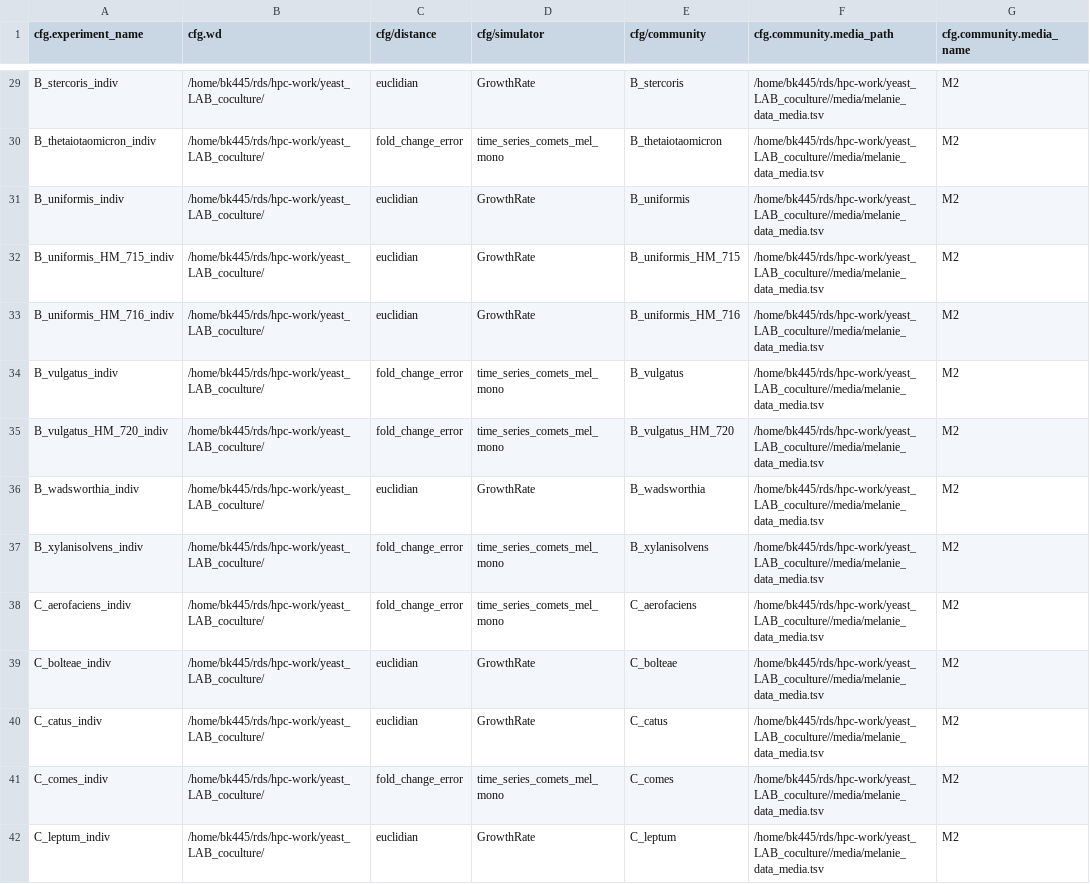
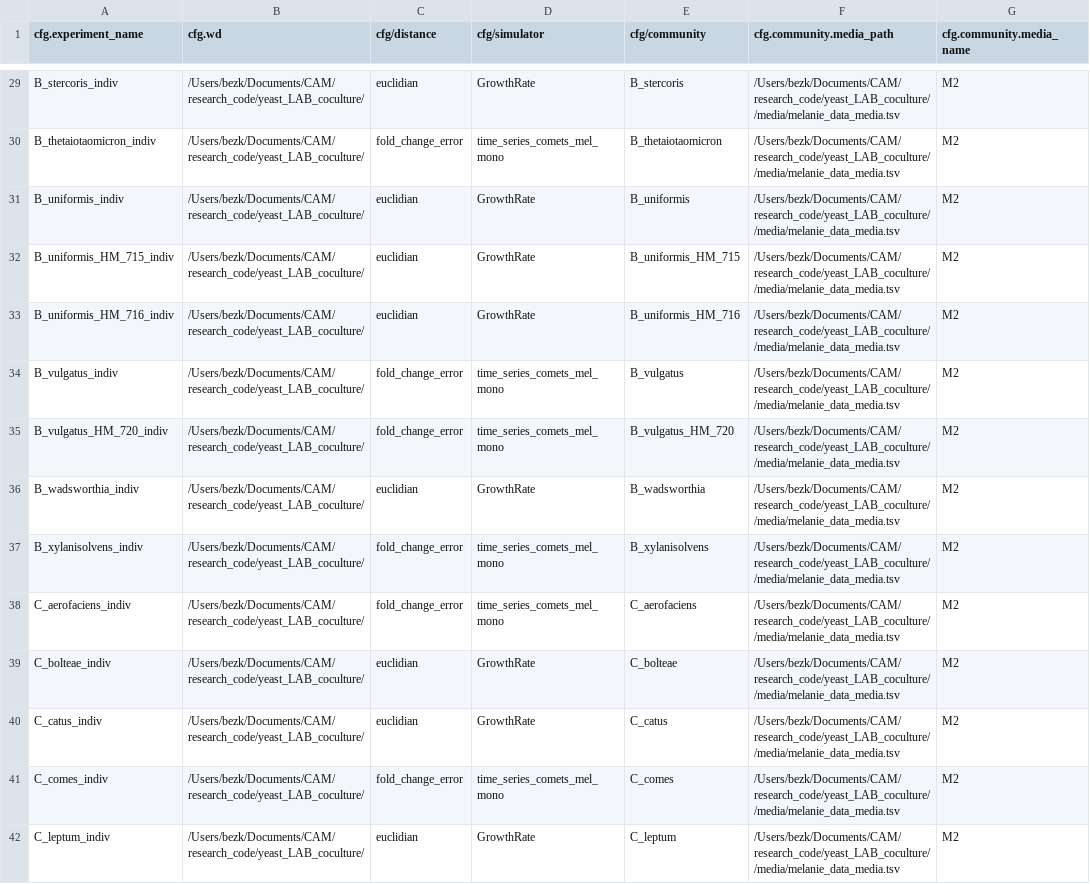
Before and after one commit to behzadk/ParaGEM, a CSV file: snake_make_submission_configs/submission_configs.csv, drawn as a sheet; only a part is shown, gaps mark what is left out; the diff covers the shown part only; the diff names each change by its address in the sheet, - before the commit and + after, or states it on an @@ line.

```diff
--- a/snake_make_submission_configs/submission_configs.csv
+++ b/snake_make_submission_configs/submission_configs.csv
-B29:B42 (cfg.wd): /home/bk445/rds/hpc-work/yeast_LAB_coculture/
+B29:B42 (cfg.wd): /Users/bezk/Documents/CAM/research_code/yeast_LAB_coculture/
-F29:F42 (cfg.community.media_path): /home/bk445/rds/hpc-work/yeast_LAB_coculture//media/melanie_data_media.tsv
+F29:F42 (cfg.community.media_path): /Users/bezk/Documents/CAM/research_code/yeast_LAB_coculture//media/melanie_data_media.tsv
```
Also changed, not shown: 164 edited cells elsewhere in this file, 12 other files.
